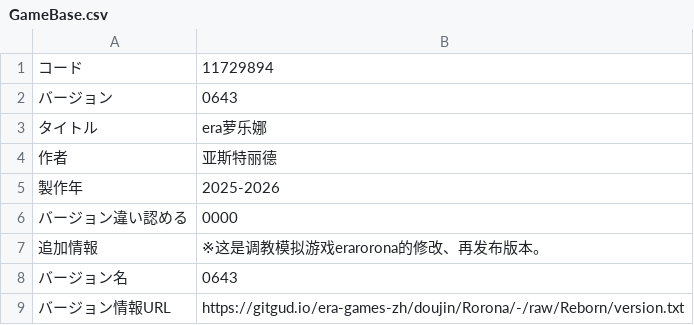
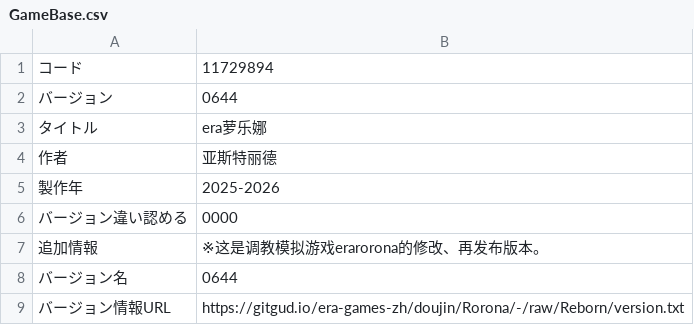
Before and after one commit to Future-R/erarorona, a CSV file: CSV/GameBase.csv, drawn as a sheet.

```diff
--- a/CSV/GameBase.csv
+++ b/CSV/GameBase.csv
@@ -1,3 +1,3 @@
 コード,11729894
-バージョン,0643
+バージョン,0644
 タイトル,era萝乐娜
@@ -7,3 +7,3 @@
 追加情報,※这是调教模拟游戏erarorona的修改、再发布版本。
-バージョン名,0643
+バージョン名,0644
 バージョン情報URL,https://gitgud.io/era-games-zh/doujin/Rorona/-/raw/Reborn/version.txt
```
Also changed, not shown: 2 other files.
